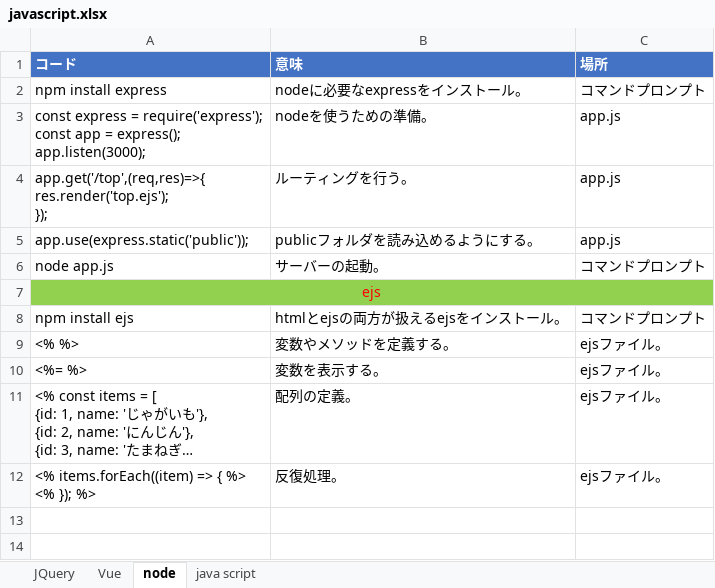
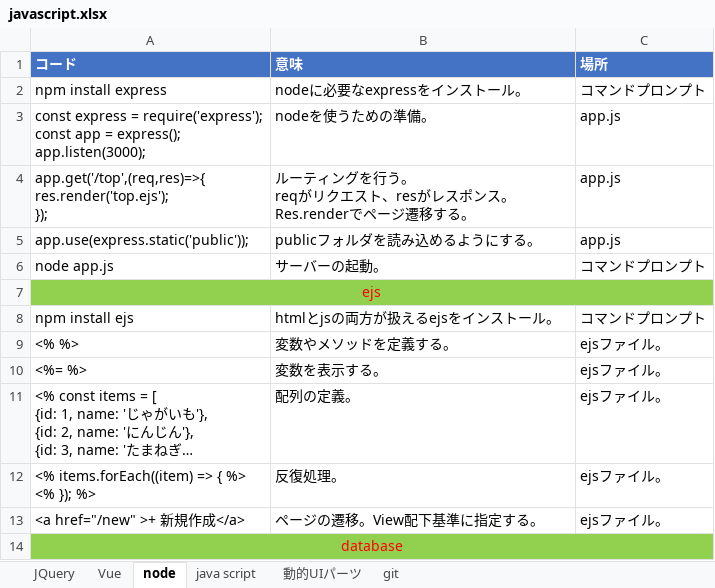
Before and after one commit to axxxhiratani/Library, an Excel workbook: javascript.xlsx, sheet node, drawn as a sheet; only a part is shown; long unchanged cells end in …; values as stored, in another font and other column widths than the file's, no borders; ↵ is a line break in a cell; the diff covers the shown part only; the diff names each change by its address in the sheet, - before the commit and + after, or states it on an @@ line.

```diff
--- a/javascript.xlsx (sheet node)
+++ b/javascript.xlsx (sheet node)
+sheet tab: 動的UIパーツ
+sheet tab: git
-B4 (意味): ルーティングを行う。
+B4 (意味): ルーティングを行う。 ↵ reqがリクエスト、resがレスポンス。 ↵ Res.renderでページ遷移する。
-B8 (意味): htmlとejsの両方が扱えるejsをインストール。
+B8 (意味): htmlとjsの両方が扱えるejsをインストール。
+row 13: <a href="/new" >+ 新規作成</a> | ページの遷移。View配下基準に指定する。 | ejsファイル。
+row 14: database
```
Also changed, not shown: 10 added rows elsewhere in this sheet, sheet java script, sheet Vue, sheet JQuery, laravel.xlsx, 4 other files.
